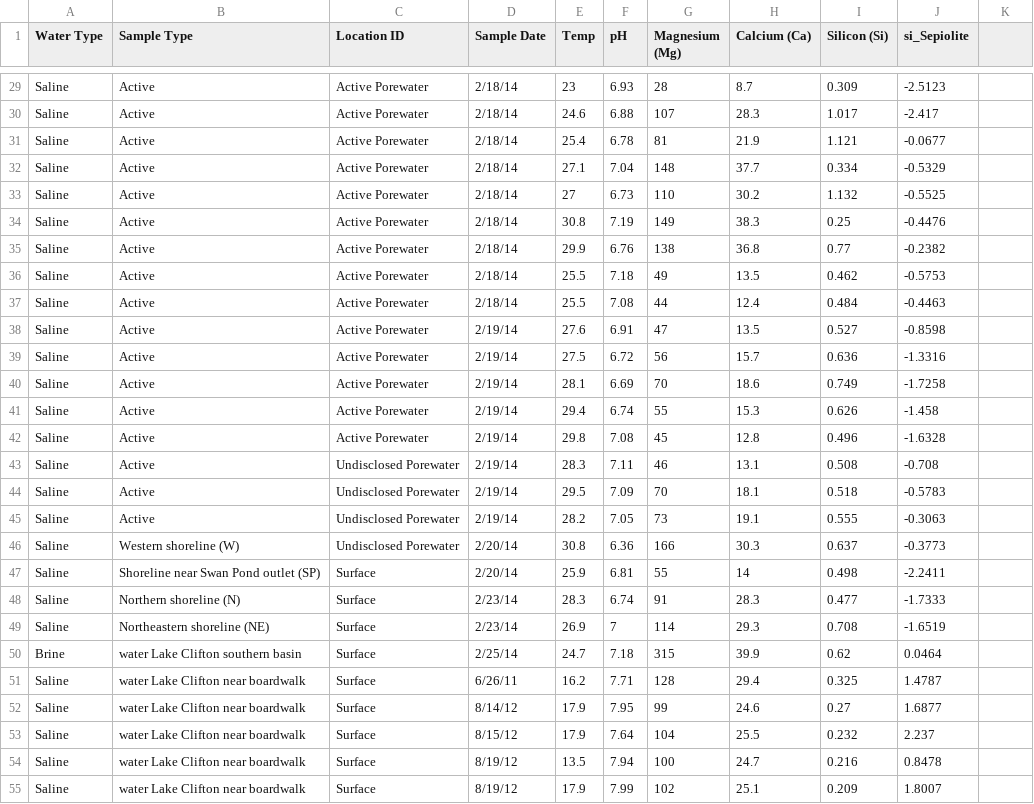
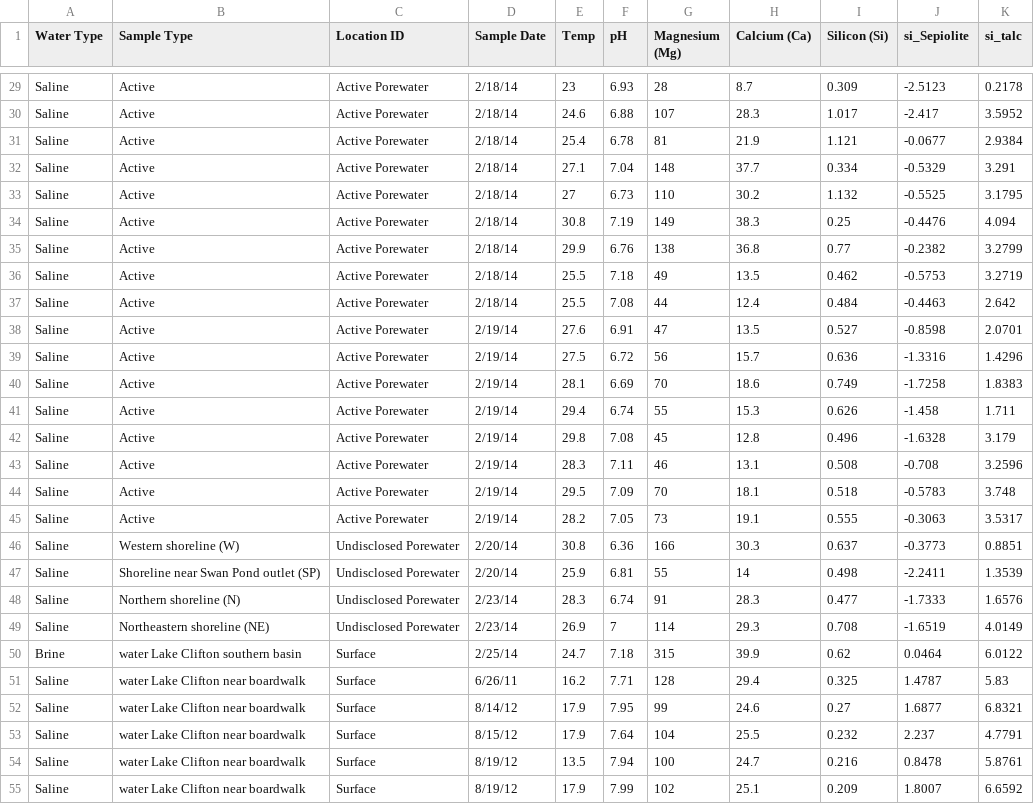
Before and after one commit to finley-davis/aqueous-geochem-final, a CSV file: CSV Data/Stevensite_SI_phrqc.csv, drawn as a sheet; only a part is shown, gaps mark what is left out; the diff covers the shown part only; the diff names each change by its address in the sheet, - before the commit and + after, or states it on an @@ line.

Commit message:
finishing up talc plot

```diff
--- a/CSV Data/Stevensite_SI_phrqc.csv
+++ b/CSV Data/Stevensite_SI_phrqc.csv
-K1: (empty)
+K1: si_talc
-K29 (si_talc): (empty)
+K29 (si_talc): 0.2178
-K30 (si_talc): (empty)
+K30 (si_talc): 3.5952
-K31 (si_talc): (empty)
+K31 (si_talc): 2.9384
-K32 (si_talc): (empty)
+K32 (si_talc): 3.291
-K33 (si_talc): (empty)
+K33 (si_talc): 3.1795
-K34 (si_talc): (empty)
+K34 (si_talc): 4.094
-K35 (si_talc): (empty)
+K35 (si_talc): 3.2799
-K36 (si_talc): (empty)
+K36 (si_talc): 3.2719
-K37 (si_talc): (empty)
+K37 (si_talc): 2.642
-K38 (si_talc): (empty)
+K38 (si_talc): 2.0701
-K39 (si_talc): (empty)
+K39 (si_talc): 1.4296
-K40 (si_talc): (empty)
+K40 (si_talc): 1.8383
-K41 (si_talc): (empty)
+K41 (si_talc): 1.711
-K42 (si_talc): (empty)
+K42 (si_talc): 3.179
-C43:C45 (Location ID): Undisclosed Porewater
+C43:C45 (Location ID): Active Porewater
-K43 (si_talc): (empty)
+K43 (si_talc): 3.2596
-K44 (si_talc): (empty)
+K44 (si_talc): 3.748
-K45 (si_talc): (empty)
+K45 (si_talc): 3.5317
-K46 (si_talc): (empty)
+K46 (si_talc): 0.8851
-C47:C49 (Location ID): Surface
+C47:C49 (Location ID): Undisclosed Porewater
-K47 (si_talc): (empty)
+K47 (si_talc): 1.3539
-K48 (si_talc): (empty)
+K48 (si_talc): 1.6576
-K49 (si_talc): (empty)
+K49 (si_talc): 4.0149
-K50 (si_talc): (empty)
+K50 (si_talc): 6.0122
-K51 (si_talc): (empty)
+K51 (si_talc): 5.83
-K52 (si_talc): (empty)
+K52 (si_talc): 6.8321
-K53 (si_talc): (empty)
+K53 (si_talc): 4.7791
-K54 (si_talc): (empty)
+K54 (si_talc): 5.8761
-K55 (si_talc): (empty)
+K55 (si_talc): 6.6592
```
Also changed, not shown: 1 removed row and 38 edited cells elsewhere in this file, 3 other files.
